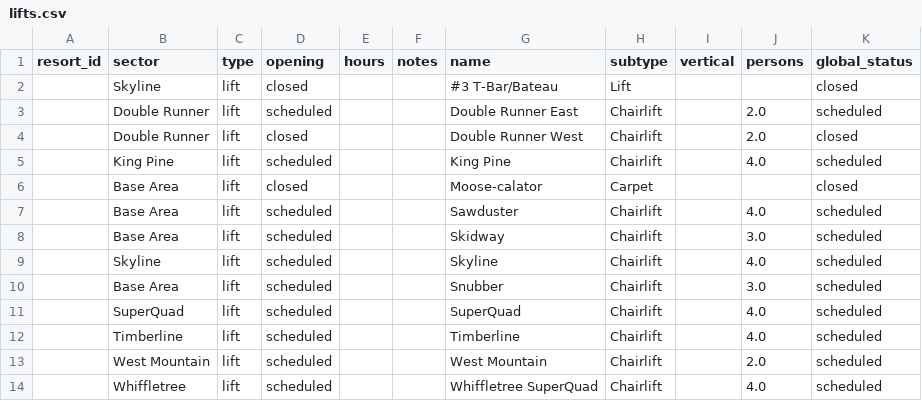
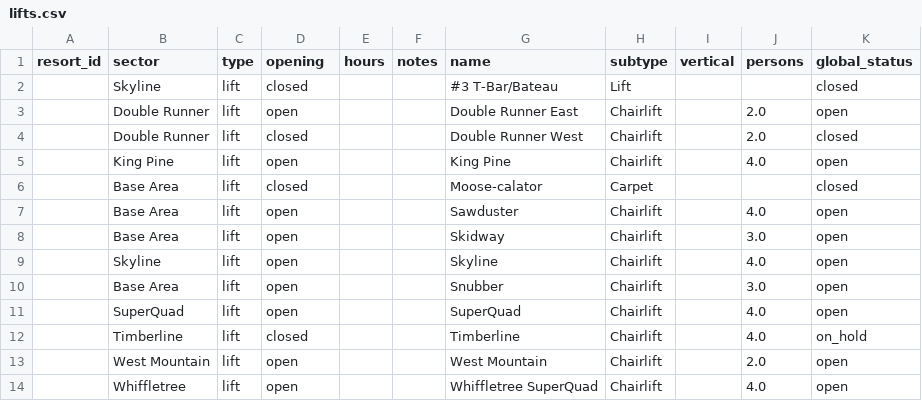
Before and after one commit to abkfenris/sugarloaf, a CSV file: lifts.csv, drawn as a sheet.

```diff
--- a/lifts.csv
+++ b/lifts.csv
@@ -2,13 +2,13 @@ resort_id,sector,type,opening,hours,notes,name,subtype,vertical,persons,global_s
 ,Skyline,lift,closed,,,#3 T-Bar/Bateau,Lift,,,closed
-,Double Runner,lift,scheduled,,,Double Runner East,Chairlift,,2.0,scheduled
+,Double Runner,lift,open,,,Double Runner East,Chairlift,,2.0,open
 ,Double Runner,lift,closed,,,Double Runner West,Chairlift,,2.0,closed
-,King Pine,lift,scheduled,,,King Pine,Chairlift,,4.0,scheduled
+,King Pine,lift,open,,,King Pine,Chairlift,,4.0,open
 ,Base Area,lift,closed,,,Moose-calator,Carpet,,,closed
-,Base Area,lift,scheduled,,,Sawduster,Chairlift,,4.0,scheduled
-,Base Area,lift,scheduled,,,Skidway,Chairlift,,3.0,scheduled
-,Skyline,lift,scheduled,,,Skyline,Chairlift,,4.0,scheduled
-,Base Area,lift,scheduled,,,Snubber,Chairlift,,3.0,scheduled
-,SuperQuad,lift,scheduled,,,SuperQuad,Chairlift,,4.0,scheduled
-,Timberline,lift,scheduled,,,Timberline,Chairlift,,4.0,scheduled
-,West Mountain,lift,scheduled,,,West Mountain,Chairlift,,2.0,scheduled
-,Whiffletree,lift,scheduled,,,Whiffletree SuperQuad,Chairlift,,4.0,scheduled
+,Base Area,lift,open,,,Sawduster,Chairlift,,4.0,open
+,Base Area,lift,open,,,Skidway,Chairlift,,3.0,open
+,Skyline,lift,open,,,Skyline,Chairlift,,4.0,open
+,Base Area,lift,open,,,Snubber,Chairlift,,3.0,open
+,SuperQuad,lift,open,,,SuperQuad,Chairlift,,4.0,open
+,Timberline,lift,closed,,,Timberline,Chairlift,,4.0,on_hold
+,West Mountain,lift,open,,,West Mountain,Chairlift,,2.0,open
+,Whiffletree,lift,open,,,Whiffletree SuperQuad,Chairlift,,4.0,open
```
Also changed, not shown: trails.csv, 1 other file.
